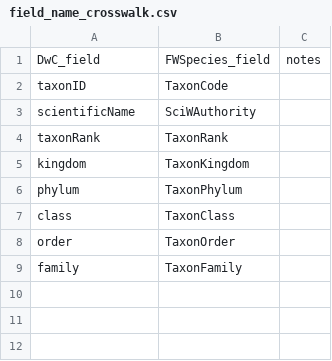
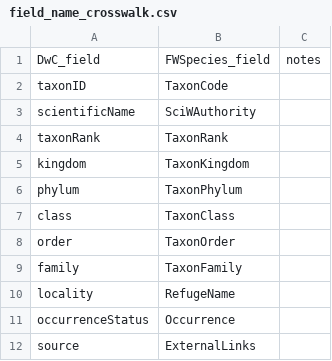
Before and after one commit to Kenai-NWR-bio/KenaiNWRspecies, a CSV file: data/field_name_crosswalk.csv, drawn as a sheet.

```diff
--- a/data/field_name_crosswalk.csv
+++ b/data/field_name_crosswalk.csv
@@ -9 +9,4 @@ order,TaxonOrder,
 family,TaxonFamily,
+locality,RefugeName,
+occurrenceStatus,Occurrence,
+source,ExternalLinks,
```
Also changed, not shown: 5 other files.
